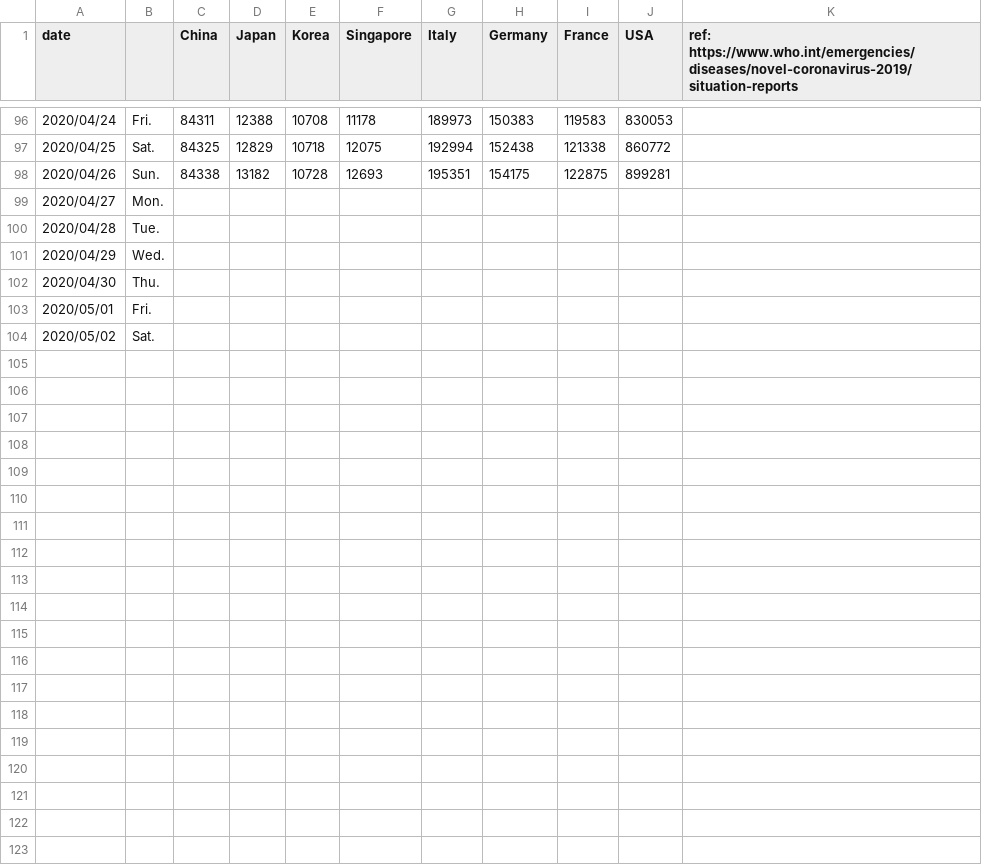
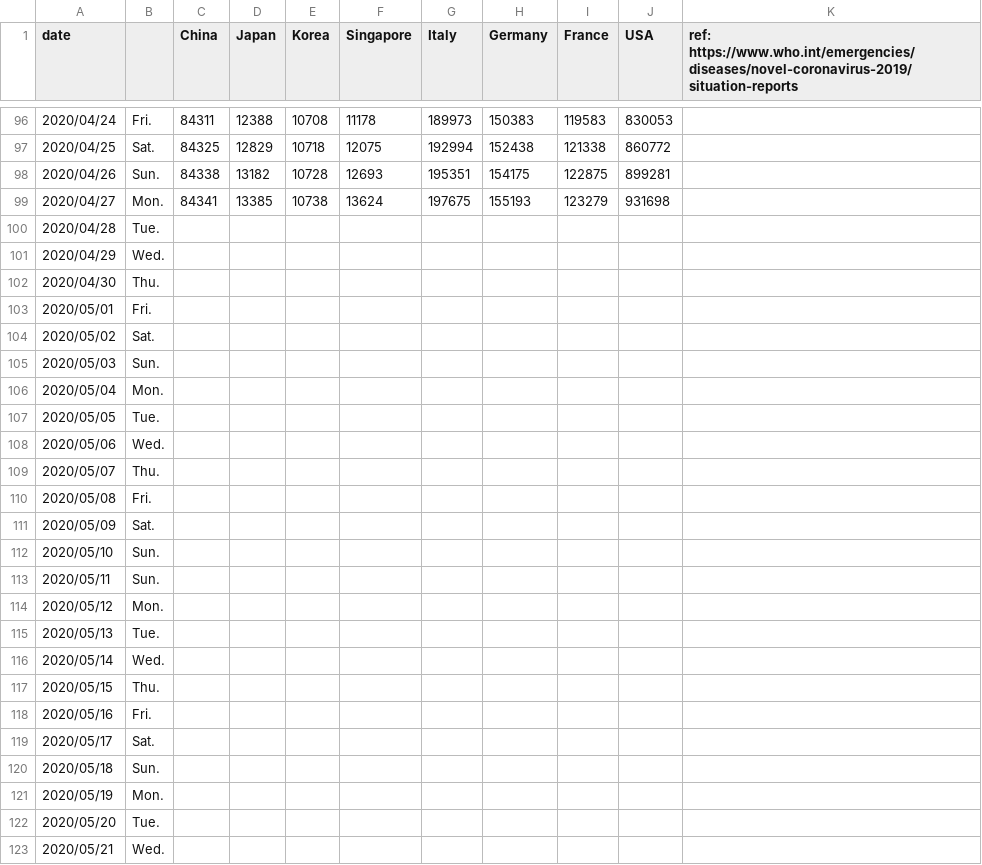
Before and after one commit to yoneken/covid19jp, a CSV file: COVID_2019.csv, drawn as a sheet; only a part is shown, gaps mark what is left out.

```diff
--- a/COVID_2019.csv
+++ b/COVID_2019.csv
@@ -98,3 +98,3 @@ date,,China,Japan,Korea,Singapore,Italy,Germany,France,USA,ref: https://www.who.
 2020/04/26,Sun.,84338,13182,10728,12693,195351,154175,122875,899281,
-2020/04/27,Mon.,,,,,,,,,
+2020/04/27,Mon.,84341,13385,10738,13624,197675,155193,123279,931698,
 2020/04/28,Tue.,,,,,,,,,
@@ -104 +104,20 @@ date,,China,Japan,Korea,Singapore,Italy,Germany,France,USA,ref: https://www.who.
 2020/05/02,Sat.,,,,,,,,,
+2020/05/03,Sun.,,,,,,,,,
+2020/05/04,Mon.,,,,,,,,,
+2020/05/05,Tue.,,,,,,,,,
+2020/05/06,Wed.,,,,,,,,,
+2020/05/07,Thu.,,,,,,,,,
+2020/05/08,Fri.,,,,,,,,,
+2020/05/09,Sat.,,,,,,,,,
+2020/05/10,Sun.,,,,,,,,,
+2020/05/11,Sun.,,,,,,,,,
+2020/05/12,Mon.,,,,,,,,,
+2020/05/13,Tue.,,,,,,,,,
+2020/05/14,Wed.,,,,,,,,,
+2020/05/15,Thu.,,,,,,,,,
+2020/05/16,Fri.,,,,,,,,,
+2020/05/17,Sat.,,,,,,,,,
+2020/05/18,Sun.,,,,,,,,,
+2020/05/19,Mon.,,,,,,,,,
+2020/05/20,Tue.,,,,,,,,,
+2020/05/21,Wed.,,,,,,,,,
```
Also changed, not shown: 1 other file.
